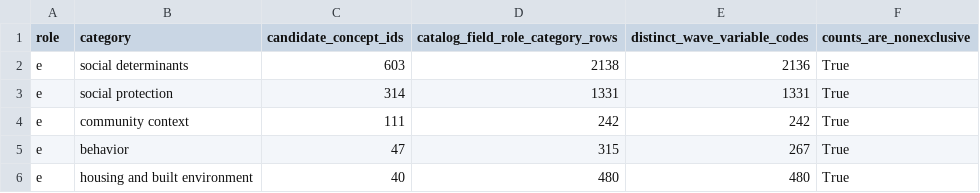
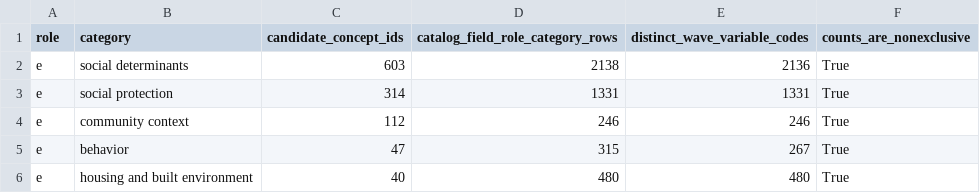
Before and after one commit to calebchu40-gif/charls-exwas-atlas, a CSV file: audit/candidate_concept_category_counts_v1.csv, drawn as a sheet; only a part is shown.

```diff
--- a/audit/candidate_concept_category_counts_v1.csv
+++ b/audit/candidate_concept_category_counts_v1.csv
@@ -3,3 +3,3 @@ e,social determinants,603,2138,2136,True
 e,social protection,314,1331,1331,True
-e,community context,111,242,242,True
+e,community context,112,246,246,True
 e,behavior,47,315,267,True
```
Also changed, not shown: audit/charls_atlas_candidate_domain_counts_v0.csv, audit/charls_ep_catalog_value_label_coverage_v1.csv, 26 other files.
